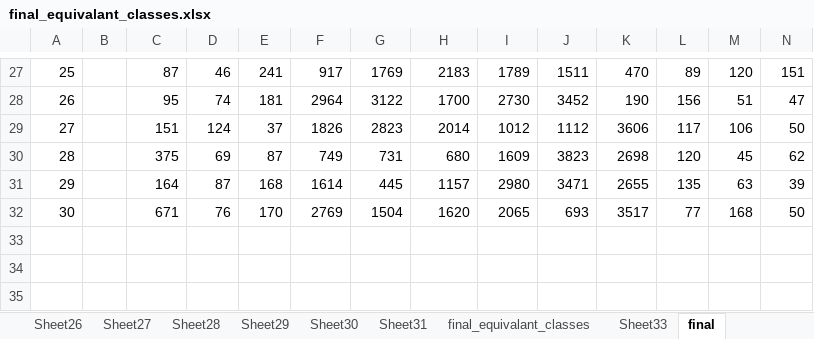
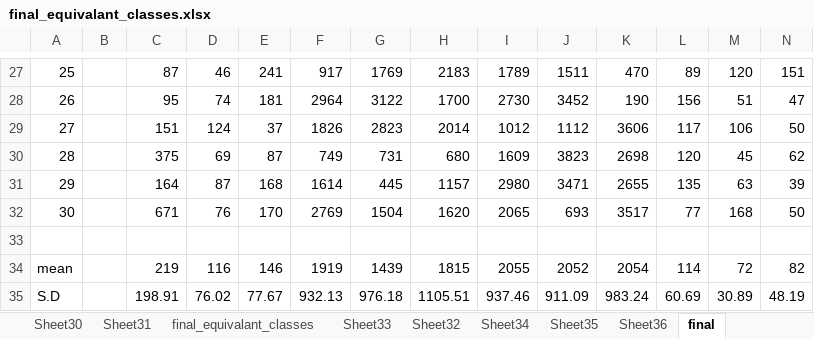
Before and after one commit to arminkhayyer/Adversarial_Machine_Learning, an Excel workbook: final_equivalant_classes.xlsx, sheet final, drawn as a sheet; only a part is shown, gaps mark what is left out; values as stored, in another font and other column widths than the file's, no borders; charts and pictures not drawn; the diff names each change by its address in the sheet, - before the commit and + after, or states it on an @@ line.

```diff
--- a/final_equivalant_classes.xlsx (sheet final)
+++ b/final_equivalant_classes.xlsx (sheet final)
+sheet tab: Sheet32
+sheet tab: Sheet34
+sheet tab: Sheet35
+sheet tab: Sheet36
+row 33: (empty)
+row 34: mean |  | 219 | 116 | 146 | 1919 | 1439 | 1815 | 2055 | 2052 | 2054 | 114 | 72 | 82
+row 35: S.D |  | 198.91 | 76.02 | 77.67 | 932.13 | 976.18 | 1105.51 | 937.46 | 911.09 | 983.24 | 60.69 | 30.89 | 48.19
```
Also changed, not shown: charts or pictures, 3 other files.
